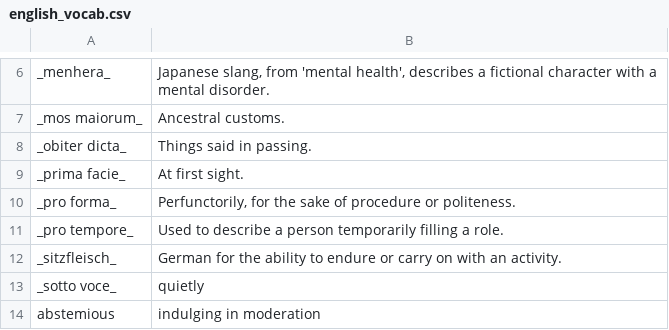
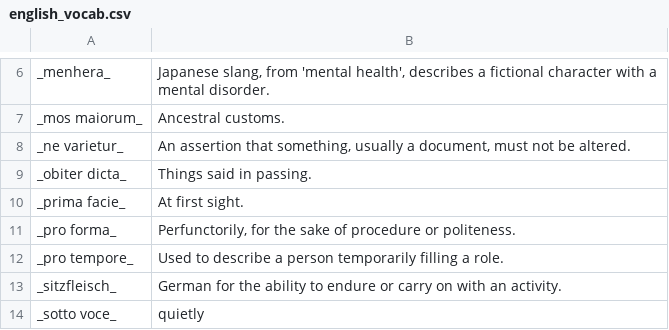
Before and after one commit to eudoxia0/flashcards, a CSV file: sources/english_vocab.csv, drawn as a sheet; only a part is shown, gaps mark what is left out; the shorter side is filled out with more unchanged rows; the diff names each change by its address in the sheet, - before the commit and + after, or states it on an @@ line.

Commit message:
ne varietur

```diff
--- a/sources/english_vocab.csv
+++ b/sources/english_vocab.csv
+row 8: _ne varietur_ | An assertion that something, usually a document, must not be altered.
```
Also changed, not shown: 1 other file.
